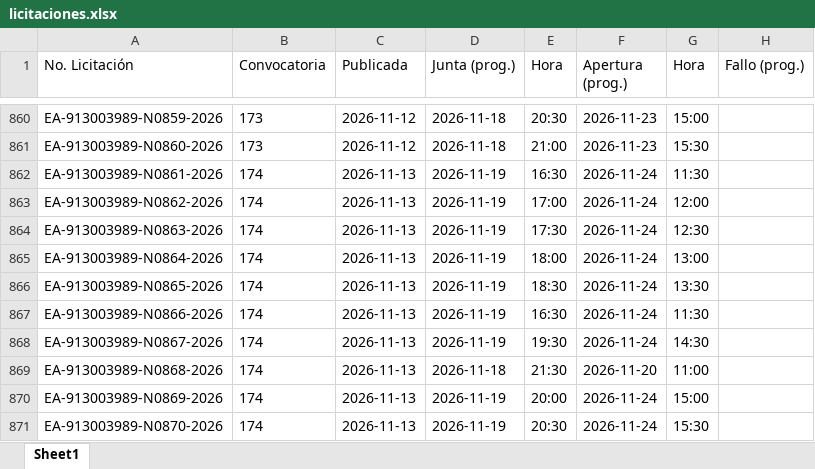
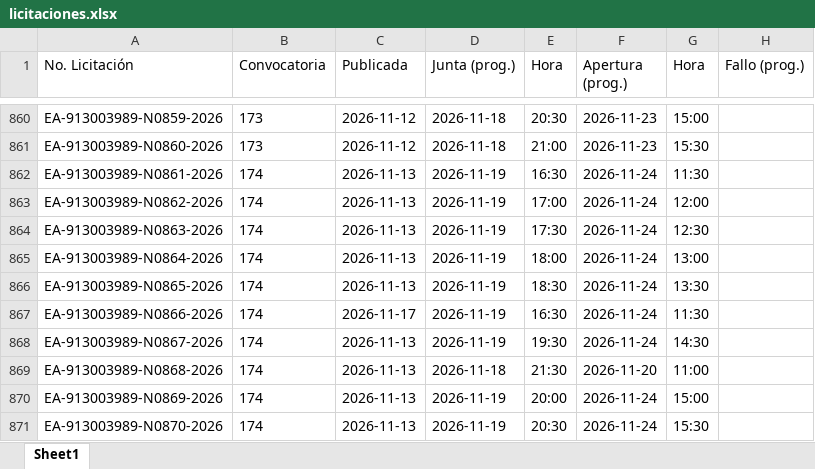
Before and after one commit to aleexroldaansftw/monitorlicitaciones, an Excel workbook: data/licitaciones.xlsx, sheet Sheet1, drawn as a sheet; only a part is shown, gaps mark what is left out; values as stored, in another font and other column widths than the file's, no borders; the diff covers the shown part only; the diff names each change by its address in the sheet, - before the commit and + after, or states it on an @@ line.

```diff
--- a/data/licitaciones.xlsx (sheet Sheet1)
+++ b/data/licitaciones.xlsx (sheet Sheet1)
-C867 (Publicada): 2026-11-13
+C867 (Publicada): 2026-11-17
```
Also changed, not shown: 10 added rows and 21 edited cells elsewhere in this sheet, 12 other files.
